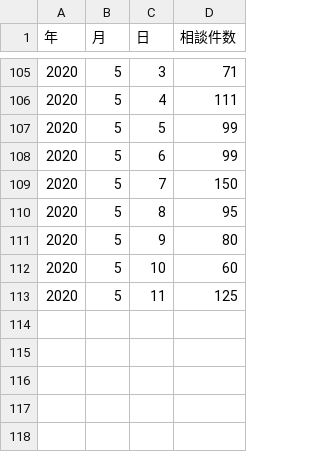
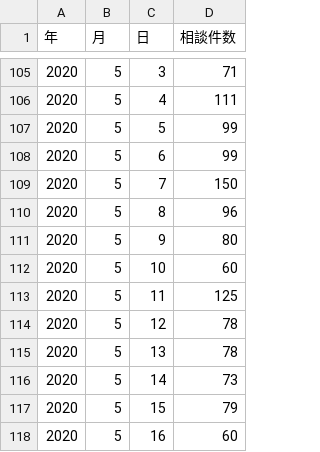
Before and after one commit to tottori-covid19/covid19, a CSV file: tool/downloads/tottori/querent.csv, drawn as a sheet; only a part is shown, gaps mark what is left out.

Commit message:
update-data

```diff
--- a/tool/downloads/tottori/querent.csv
+++ b/tool/downloads/tottori/querent.csv
@@ -109,3 +109,3 @@
 2020,5,7,150
-2020,5,8,95
+2020,5,8,96
 2020,5,9,80
@@ -113 +113,6 @@
 2020,5,11,125
+2020,5,12,78
+2020,5,13,78
+2020,5,14,73
+2020,5,15,79
+2020,5,16,60
```
Also changed, not shown: tool/downloads/tottori/inspection.csv, 1 other file.
